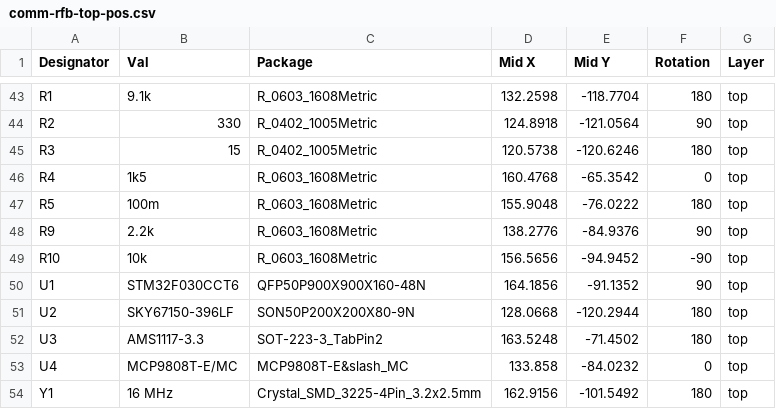
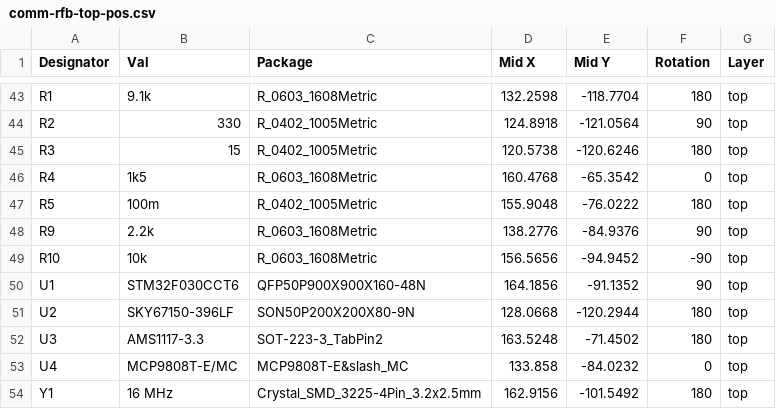
Before and after one commit to queens-satellite-team/pcbs, a CSV file: COMM_Boards/comm-rfb/manufacturing/comm-rfb-top-pos.csv, drawn as a sheet; only a part is shown, gaps mark what is left out.

```diff
--- a/COMM_Boards/comm-rfb/manufacturing/comm-rfb-top-pos.csv
+++ b/COMM_Boards/comm-rfb/manufacturing/comm-rfb-top-pos.csv
@@ -46,3 +46,3 @@ R3,15,R_0402_1005Metric,120.5738,-120.6246,180,top
 R4,1k5,R_0603_1608Metric,160.4768,-65.3542,0,top
-R5,100m,R_0603_1608Metric,155.9048,-76.0222,180,top
+R5,100m,R_0402_1005Metric,155.9048,-76.0222,180,top
 R9,2.2k,R_0603_1608Metric,138.2776,-84.9376,90,top
```
Also changed, not shown: COMM_Boards/comm-rfb/manufacturing/comm-rfb-BOM.csv, 20 other files.
